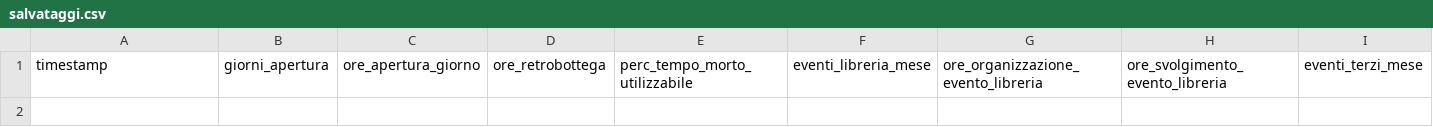
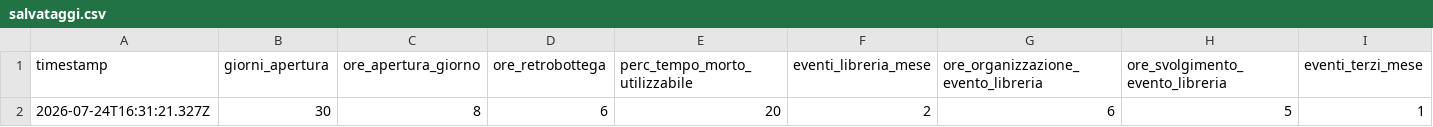
Before and after one commit to bobfishrulez/federicamuccioli, a CSV file: studio/salvataggi.csv, drawn as a sheet; only a part is shown; rows hold the shown columns only; the diff names each change by its address in the sheet, - before the commit and + after, or states it on an @@ line.

Commit message:
Aggiunge un salvataggio del calcolatore

```diff
--- a/studio/salvataggi.csv
+++ b/studio/salvataggi.csv
+row 2: 2026-07-24T16:31:21.327Z | 30 | 8 | 6 | 20 | 2 | 6 | 5 | 1
```
